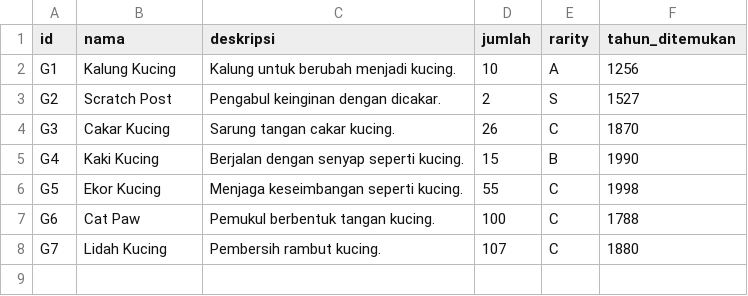
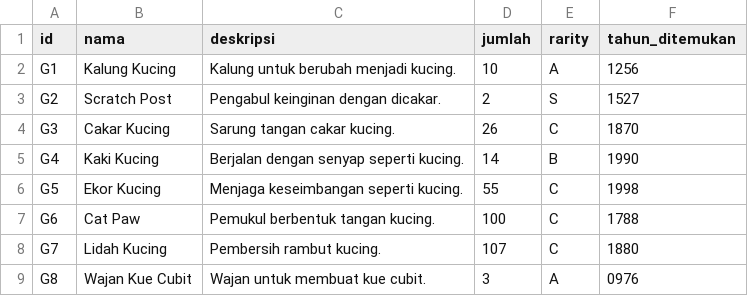
Before and after one commit to morenzoe/Tugas-Besar-IF1210-Dasar-Pemrograman-2021, a CSV file: TBIF1210-02-10/CSVs/gadget.csv, drawn as a sheet.

Commit message:
Added entry.

```diff
--- a/TBIF1210-02-10/CSVs/gadget.csv
+++ b/TBIF1210-02-10/CSVs/gadget.csv
@@ -4,3 +4,3 @@ G2;Scratch Post;Pengabul keinginan dengan dicakar.;2;S;1527
 G3;Cakar Kucing;Sarung tangan cakar kucing.;26;C;1870
-G4;Kaki Kucing;Berjalan dengan senyap seperti kucing.;15;B;1990
+G4;Kaki Kucing;Berjalan dengan senyap seperti kucing.;14;B;1990
 G5;Ekor Kucing;Menjaga keseimbangan seperti kucing.;55;C;1998
@@ -8 +8,2 @@ G6;Cat Paw;Pemukul berbentuk tangan kucing.;100;C;1788
 G7;Lidah Kucing;Pembersih rambut kucing.;107;C;1880
+G8;Wajan Kue Cubit;Wajan untuk membuat kue cubit.;3;A;0976
```
Also changed, not shown: TBIF1210-02-10/CSVs/consumable.csv.
